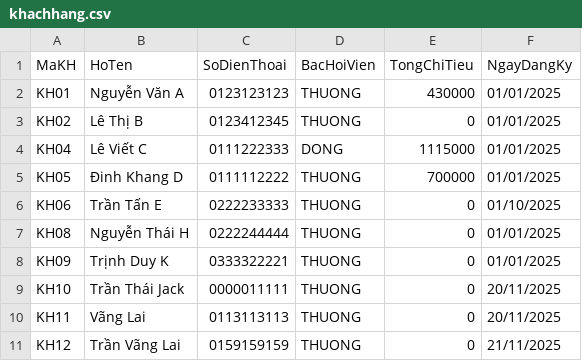
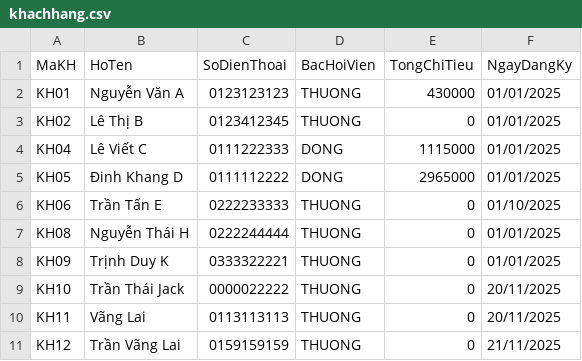
Before and after one commit to ThuongLVT/PBL2-, a CSV file: Data/khachhang.csv, drawn as a sheet.

```diff
--- a/Data/khachhang.csv
+++ b/Data/khachhang.csv
@@ -4,3 +4,3 @@ KH02,Lê Thị B,0123412345,THUONG,0,01/01/2025
 KH04,Lê Viết C,0111222333,DONG,1115000,01/01/2025
-KH05,Đinh Khang D,0111112222,THUONG,700000,01/01/2025
+KH05,Đinh Khang D,0111112222,DONG,2965000,01/01/2025
 KH06,Trần Tấn E,0222233333,THUONG,0,01/10/2025
@@ -8,3 +8,3 @@ KH08,Nguyễn Thái H,0222244444,THUONG,0,01/01/2025
 KH09,Trịnh Duy K,0333322221,THUONG,0,01/01/2025
-KH10,Trần Thái Jack,0000011111,THUONG,0,20/11/2025
+KH10,Trần Thái Jack,0000022222,THUONG,0,20/11/2025
 KH11,Vãng Lai,0113113113,THUONG,0,20/11/2025
```
Also changed, not shown: Data/datsan.csv, Data/dichvu.csv, 2 other files.
